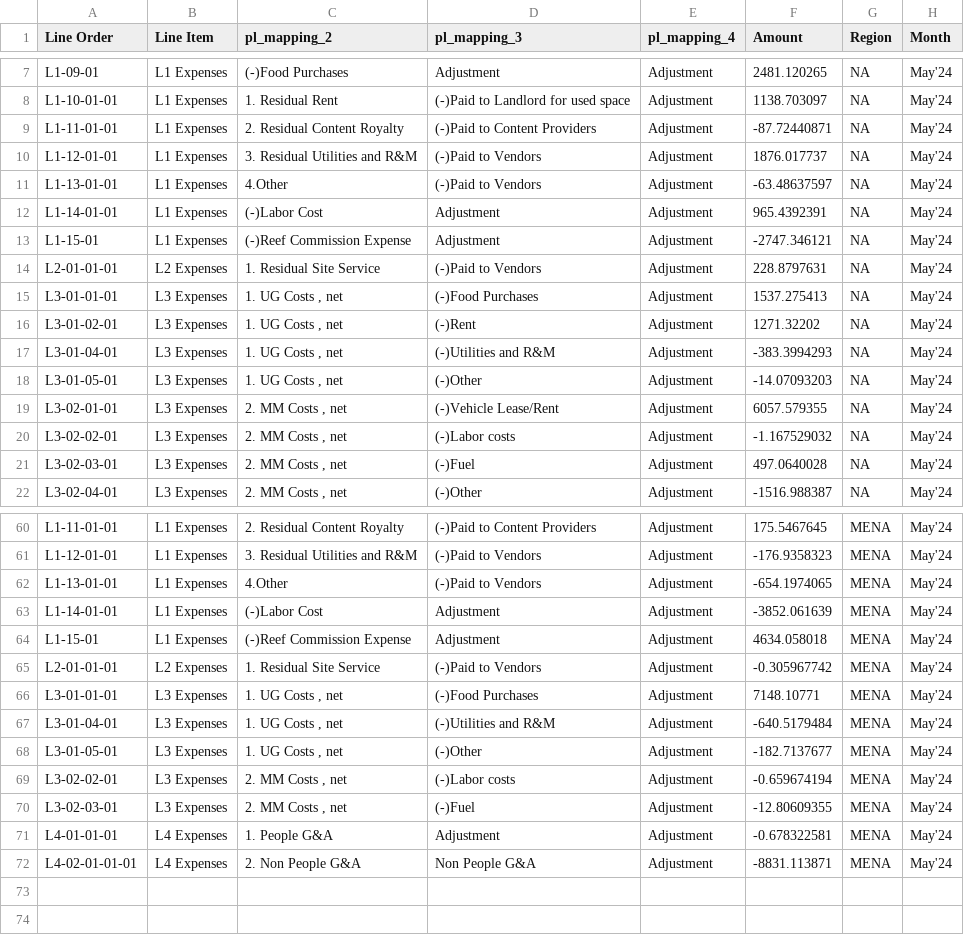
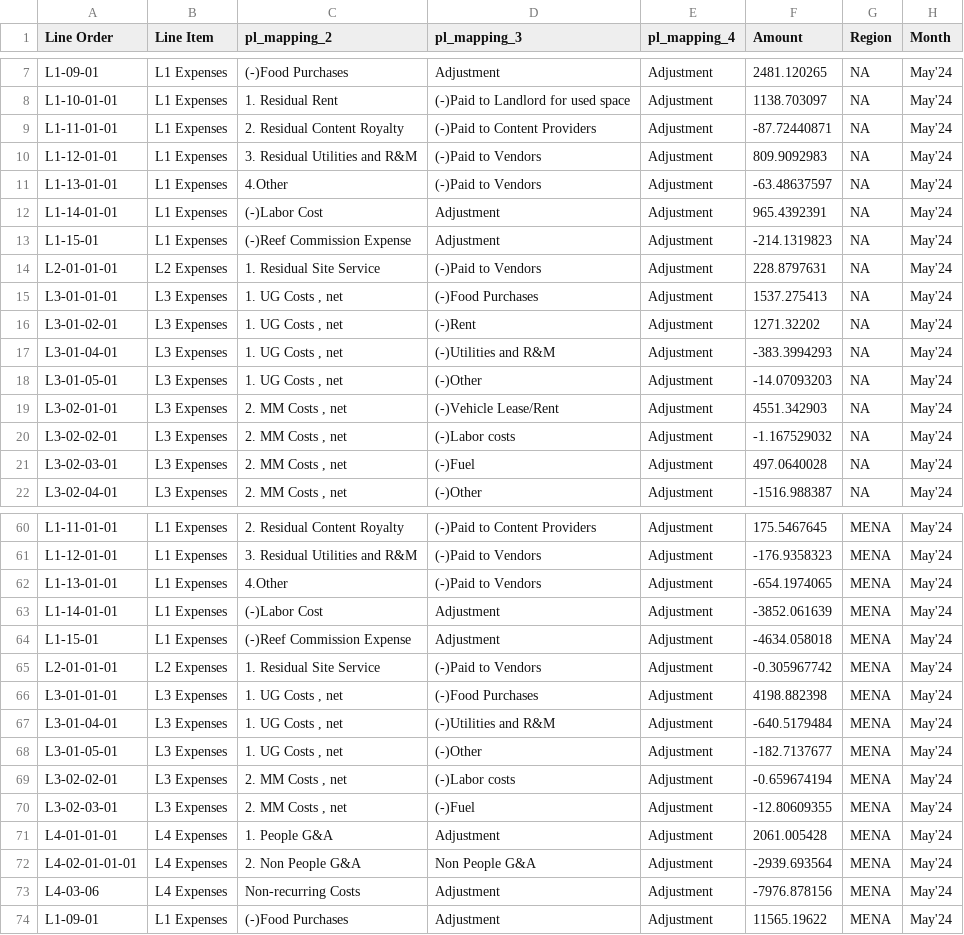
Before and after one commit to reef-os/daily-pnl, a CSV file: src/static/adjusments/May Adjustments.csv, drawn as a sheet; only a part is shown, gaps mark what is left out; the diff covers the shown part only.

```diff
--- a/src/static/adjusments/May Adjustments.csv
+++ b/src/static/adjusments/May Adjustments.csv
@@ -9,6 +9,6 @@ L1-10-01-01,L1 Expenses,1. Residual Rent,(-)Paid to Landlord for used space,Adju
 L1-11-01-01,L1 Expenses,2. Residual Content Royalty,(-)Paid to Content Providers,Adjustment,-87.72440871,NA,May'24
-L1-12-01-01,L1 Expenses,3. Residual Utilities and R&M,(-)Paid to Vendors,Adjustment,1876.017737,NA,May'24
+L1-12-01-01,L1 Expenses,3. Residual Utilities and R&M,(-)Paid to Vendors,Adjustment,809.9092983,NA,May'24
 L1-13-01-01,L1 Expenses,4.Other,(-)Paid to Vendors,Adjustment,-63.48637597,NA,May'24
 L1-14-01-01,L1 Expenses,(-)Labor Cost,Adjustment,Adjustment,965.4392391,NA,May'24
-L1-15-01,L1 Expenses,(-)Reef Commission Expense,Adjustment,Adjustment,-2747.346121,NA,May'24
+L1-15-01,L1 Expenses,(-)Reef Commission Expense,Adjustment,Adjustment,-214.1319823,NA,May'24
 L2-01-01-01,L2 Expenses,1. Residual Site Service,(-)Paid to Vendors,Adjustment,228.8797631,NA,May'24
@@ -18,3 +18,3 @@ L3-01-04-01,L3 Expenses,"1. UG Costs , net",(-)Utilities and R&M,Adjustment,-383
 L3-01-05-01,L3 Expenses,"1. UG Costs , net",(-)Other,Adjustment,-14.07093203,NA,May'24
-L3-02-01-01,L3 Expenses,"2. MM Costs , net",(-)Vehicle Lease/Rent,Adjustment,6057.579355,NA,May'24
+L3-02-01-01,L3 Expenses,"2. MM Costs , net",(-)Vehicle Lease/Rent,Adjustment,4551.342903,NA,May'24
 L3-02-02-01,L3 Expenses,"2. MM Costs , net",(-)Labor costs,Adjustment,-1.167529032,NA,May'24
@@ -63,5 +63,5 @@ L1-13-01-01,L1 Expenses,4.Other,(-)Paid to Vendors,Adjustment,-654.1974065,MENA,
 L1-14-01-01,L1 Expenses,(-)Labor Cost,Adjustment,Adjustment,-3852.061639,MENA,May'24
-L1-15-01,L1 Expenses,(-)Reef Commission Expense,Adjustment,Adjustment,4634.058018,MENA,May'24
+L1-15-01,L1 Expenses,(-)Reef Commission Expense,Adjustment,Adjustment,-4634.058018,MENA,May'24
 L2-01-01-01,L2 Expenses,1. Residual Site Service,(-)Paid to Vendors,Adjustment,-0.305967742,MENA,May'24
-L3-01-01-01,L3 Expenses,"1. UG Costs , net",(-)Food Purchases,Adjustment,7148.10771,MENA,May'24
+L3-01-01-01,L3 Expenses,"1. UG Costs , net",(-)Food Purchases,Adjustment,4198.882398,MENA,May'24
 L3-01-04-01,L3 Expenses,"1. UG Costs , net",(-)Utilities and R&M,Adjustment,-640.5179484,MENA,May'24
@@ -70,3 +70,5 @@ L3-02-02-01,L3 Expenses,"2. MM Costs , net",(-)Labor costs,Adjustment,-0.6596741
 L3-02-03-01,L3 Expenses,"2. MM Costs , net",(-)Fuel,Adjustment,-12.80609355,MENA,May'24
-L4-01-01-01,L4 Expenses,1. People G&A,Adjustment,Adjustment,-0.678322581,MENA,May'24
-L4-02-01-01-01,L4 Expenses,2. Non People G&A,Non People G&A,Adjustment,-8831.113871,MENA,May'24
+L4-01-01-01,L4 Expenses,1. People G&A,Adjustment,Adjustment,2061.005428,MENA,May'24
+L4-02-01-01-01,L4 Expenses,2. Non People G&A,Non People G&A,Adjustment,-2939.693564,MENA,May'24
+L4-03-06,L4 Expenses,Non-recurring Costs,Adjustment,Adjustment,-7976.878156,MENA,May'24
+L1-09-01,L1 Expenses,(-)Food Purchases,Adjustment,Adjustment,11565.19622,MENA,May'24
```
Also changed, not shown: 8 edited cells elsewhere in this file, src/static/adjusments/Apr Adjustments.csv, src/static/eksi-ile-carp.csv, 8 other files.
